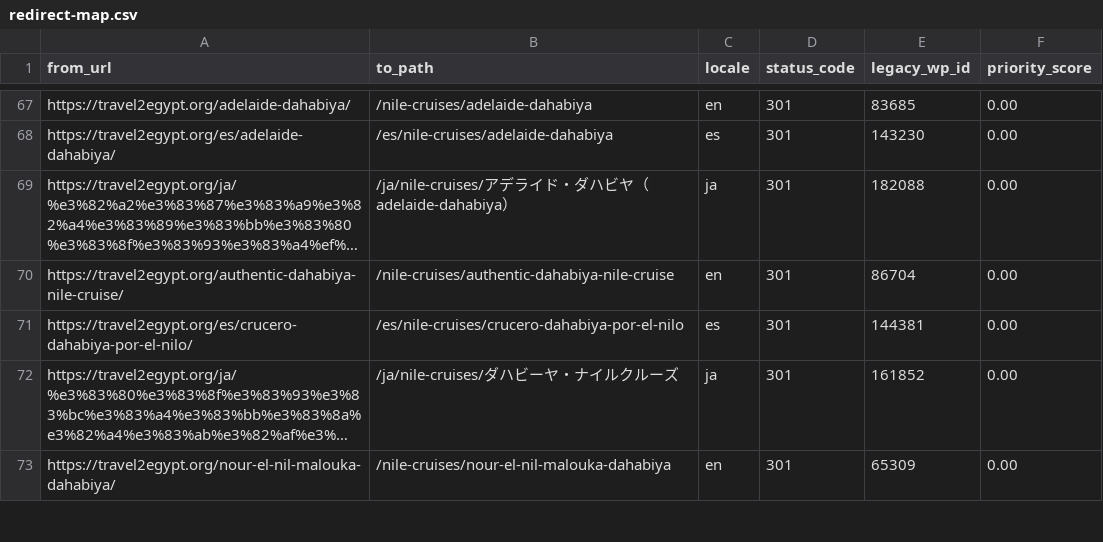
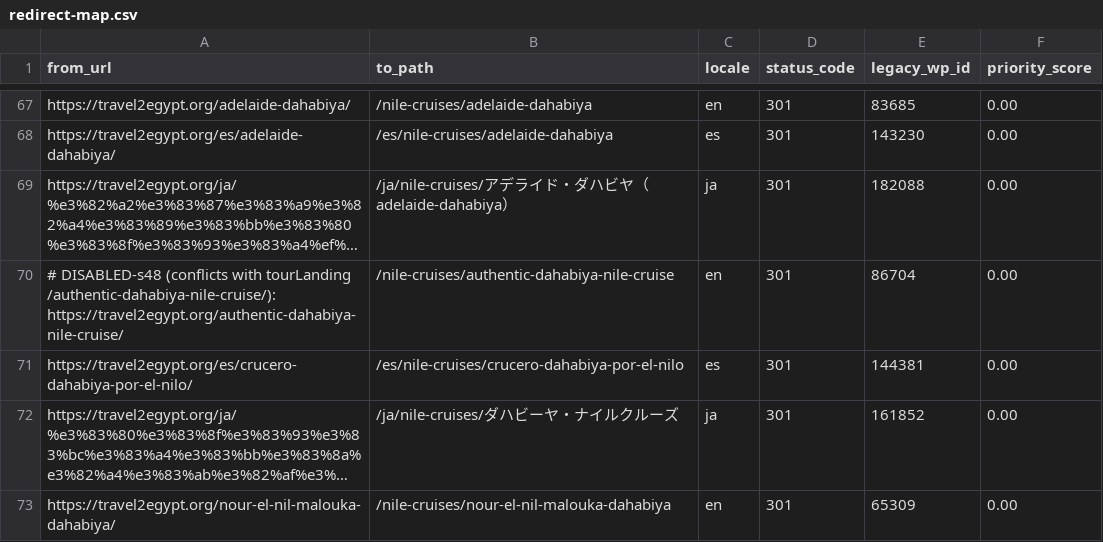
Before and after one commit to desertcanvasart-dotcom/travel2egypt-next, a CSV file: migration/redirect-map.csv, drawn as a sheet; only a part is shown, gaps mark what is left out; long unchanged cells end in …; the diff names each change by its address in the sheet, - before the commit and + after, or states it on an @@ line.

```diff
--- a/migration/redirect-map.csv
+++ b/migration/redirect-map.csv
-A70 (from_url): https://travel2egypt.org/authentic-dahabiya-nile-cruise/
+A70 (from_url): # DISABLED-s48 (conflicts with tourLanding /authentic-dahabiya-nile-cruise/): https://travel2egypt.org/authentic-dahabiya-nile-cruise/
```
Also changed, not shown: 4 other files.
